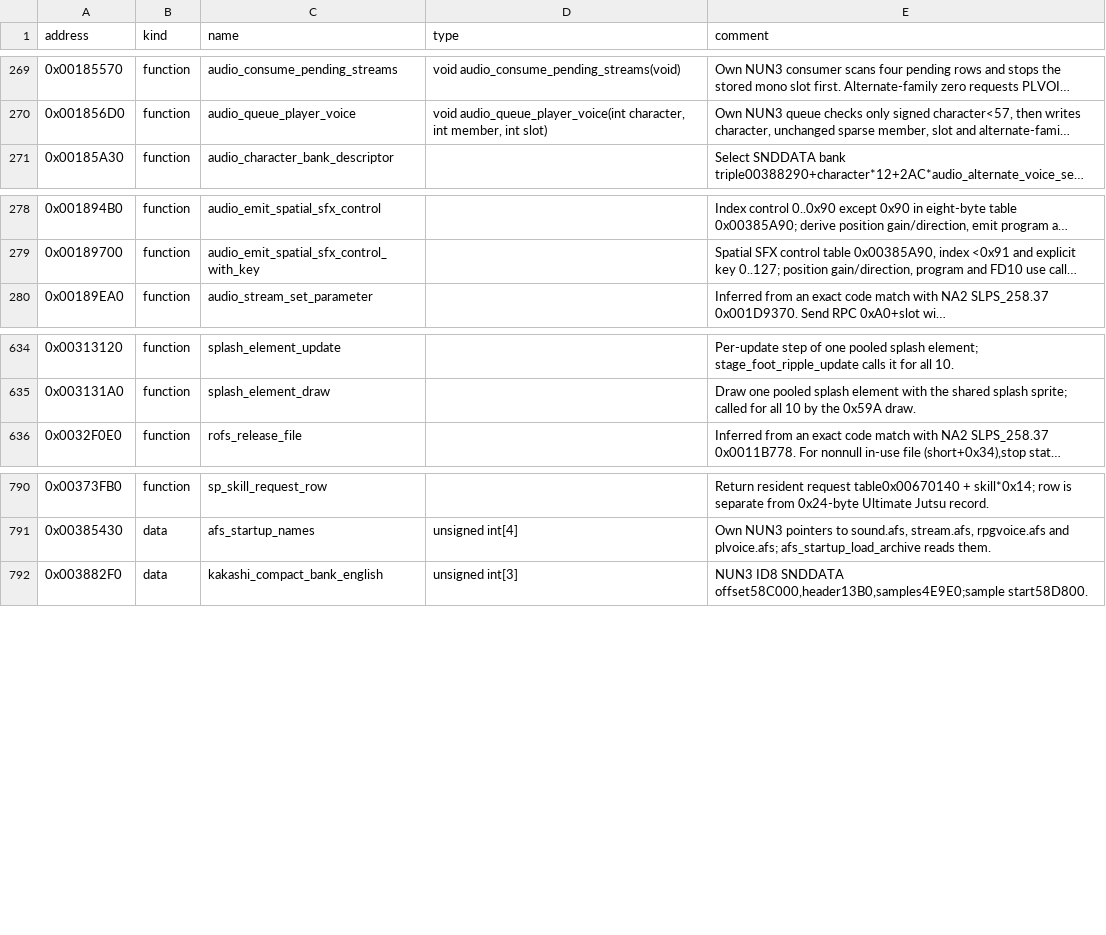
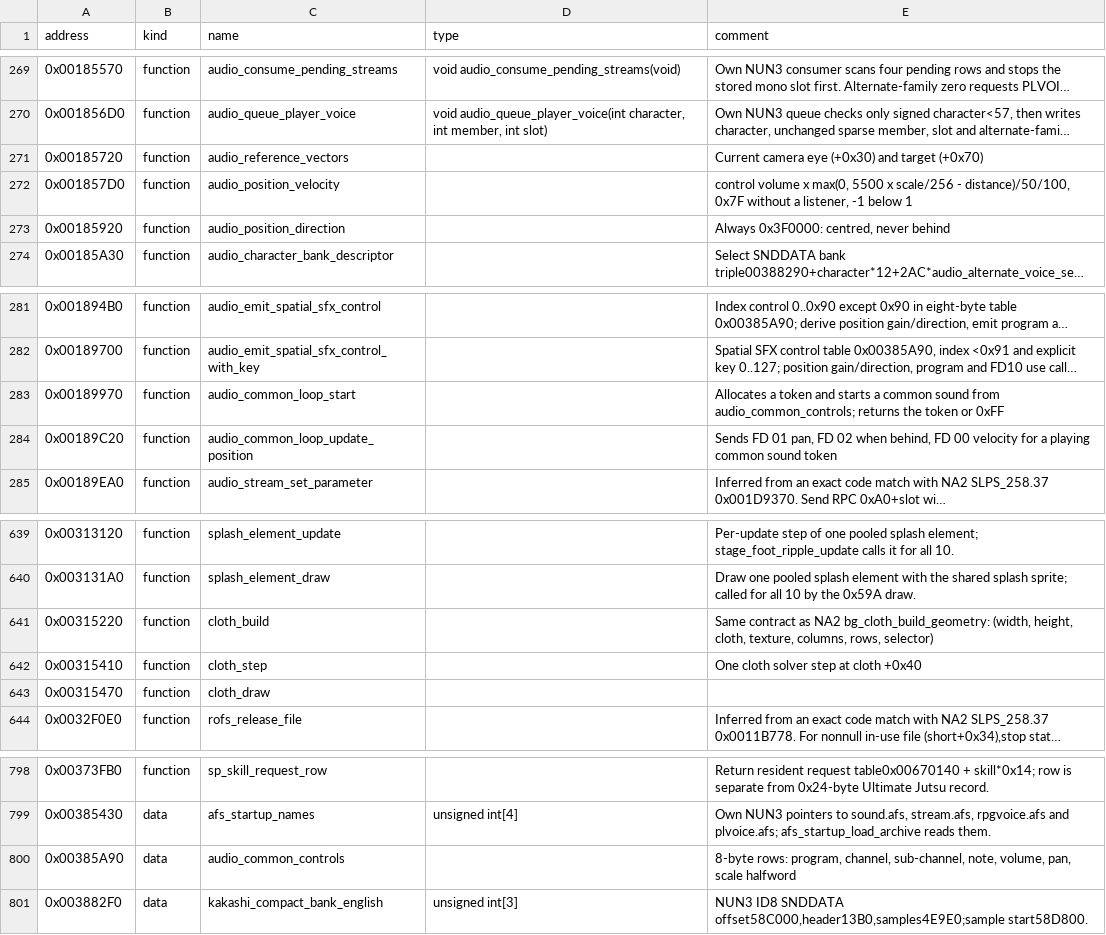
Before and after one commit to solid1353/UN-Workshop, a TSV file: reverse_engineering/annotations/NUN3/SLUS_217.27/symbols.tsv, drawn as a sheet; only a part is shown, gaps mark what is left out; long unchanged cells end in …; the diff names each change by its address in the sheet, - before the commit and + after, or states it on an @@ line.

Commit message:
Record NUN3's S01 flags, wind sound and fog modes: the 0x79B cloth flag's constants, wind and clip-bound widening on the cloth solver NA2 shares, the wind's common sound placement and NUN3's distance velocity and fixed centre pan, the sample it shares with NA2's common sound 0x27, the far-animation flag as the fog mode, the shadowed props' unfogged shadow, and NA2's looped common-sound and cloth-flag routines

```diff
--- a/reverse_engineering/annotations/NUN3/SLUS_217.27/symbols.tsv
+++ b/reverse_engineering/annotations/NUN3/SLUS_217.27/symbols.tsv
+row 271: 0x00185720 | function | audio_reference_vectors |  | Current camera eye (+0x30) and target (+0x70)
+row 272: 0x001857D0 | function | audio_position_velocity |  | control volume x max(0, 5500 x scale/256 - distance)/50/100, 0x7F without a listener, -1 below 1
+row 273: 0x00185920 | function | audio_position_direction |  | Always 0x3F0000: centred, never behind
+row 283: 0x00189970 | function | audio_common_loop_start |  | Allocates a token and starts a common sound from audio_common_controls; returns the token or 0xFF
+row 284: 0x00189C20 | function | audio_common_loop_update_position |  | Sends FD 01 pan, FD 02 when behind, FD 00 velocity for a playing common sound token
+row 641: 0x00315220 | function | cloth_build |  | Same contract as NA2 bg_cloth_build_geometry: (width, height, cloth, texture, columns, rows, selector)
+row 642: 0x00315410 | function | cloth_step |  | One cloth solver step at cloth +0x40
+row 643: 0x00315470 | function | cloth_draw
+row 800: 0x00385A90 | data | audio_common_controls |  | 8-byte rows: program, channel, sub-channel, note, volume, pan, scale halfword
```
Also changed, not shown: reverse_engineering/annotations/NUN3/BATTLE.BIN/symbols.tsv, 2 other files.
